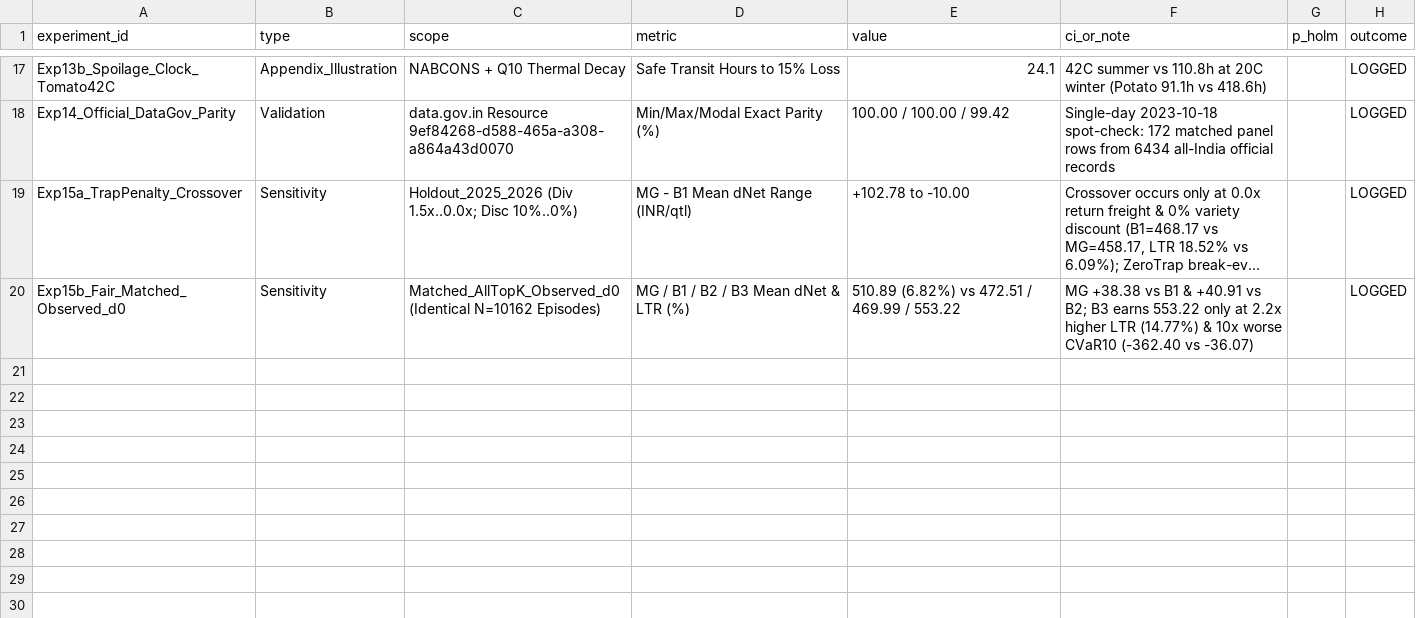
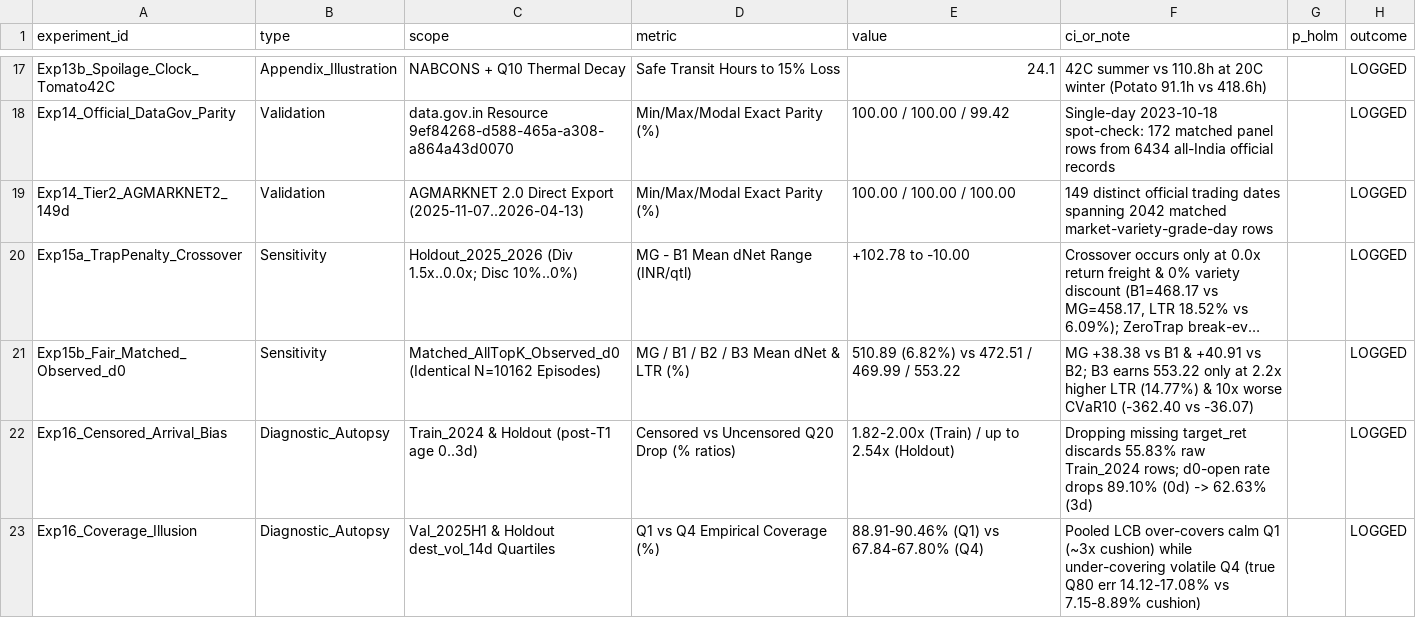
Before and after one commit to Adi4545/mandi-phantom-dispatch-agent, a CSV file: EXPERIMENT_REGISTRY.csv, drawn as a sheet; only a part is shown, gaps mark what is left out; long unchanged cells end in …; the diff covers the shown part only; the diff names each change by its address in the sheet, - before the commit and + after, or states it on an @@ line.

Commit message:
Finalize Stage-II MandiGuard-CRC, dual-tier parity, viva suite, and Master Study Guide PDFs

```diff
--- a/EXPERIMENT_REGISTRY.csv
+++ b/EXPERIMENT_REGISTRY.csv
+row 19: Exp14_Tier2_AGMARKNET2_149d | Validation | AGMARKNET 2.0 Direct Export (2025-11-07..2026-04-13) | Min/Max/Modal Exact Parity (%) | 100.00 / 100.00 / 100.00 | 149 distinct official trading dates spanning 2042 matched market-variety-grade-day rows |  | LOGGED
+row 22: Exp16_Censored_Arrival_Bias | Diagnostic_Autopsy | Train_2024 & Holdout (post-T1 age 0..3d) | Censored vs Uncensored Q20 Drop (% ratios) | 1.82-2.00x (Train) / up to 2.54x (Holdout) | Dropping missing target_ret discards 55.83% raw Train_2024 rows; d0-open rate drops 89.10% (0d) -> 62.63% (3d) |  | LOGGED
+row 23: Exp16_Coverage_Illusion | Diagnostic_Autopsy | Val_2025H1 & Holdout dest_vol_14d Quartiles | Q1 vs Q4 Empirical Coverage (%) | 88.91-90.46% (Q1) vs 67.84-67.80% (Q4) | Pooled LCB over-covers calm Q1 (~3x cushion) while under-covering volatile Q4 (true Q80 err 14.12-17.08% vs 7.15-8.89% cushion) |  | LOGGED
```
Also changed, not shown: 4 added rows and 1 edited cell elsewhere in this file, results/exp14_official_datagov_parity_audit.csv, 57 other files.
